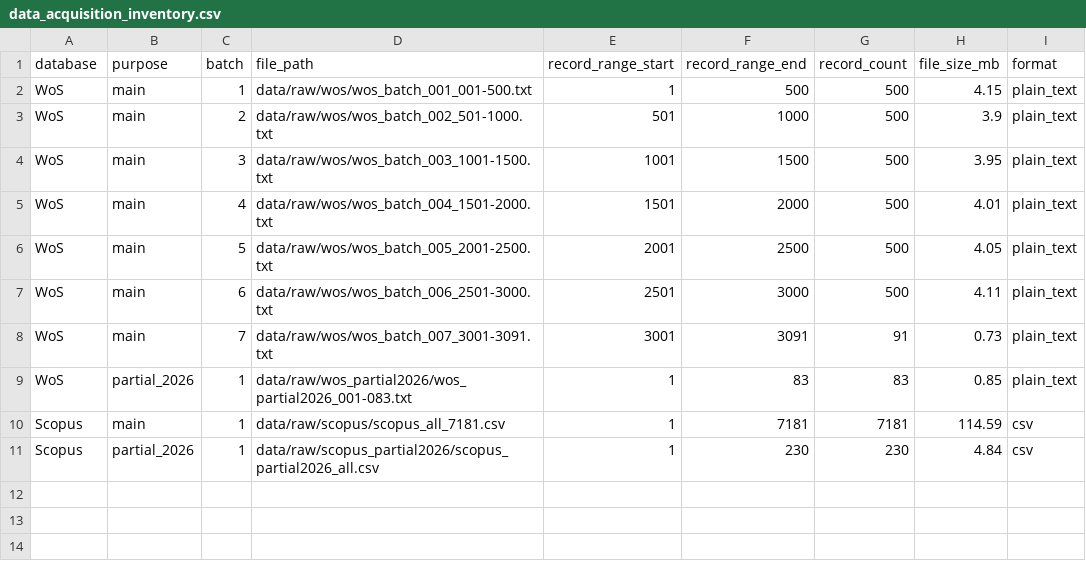
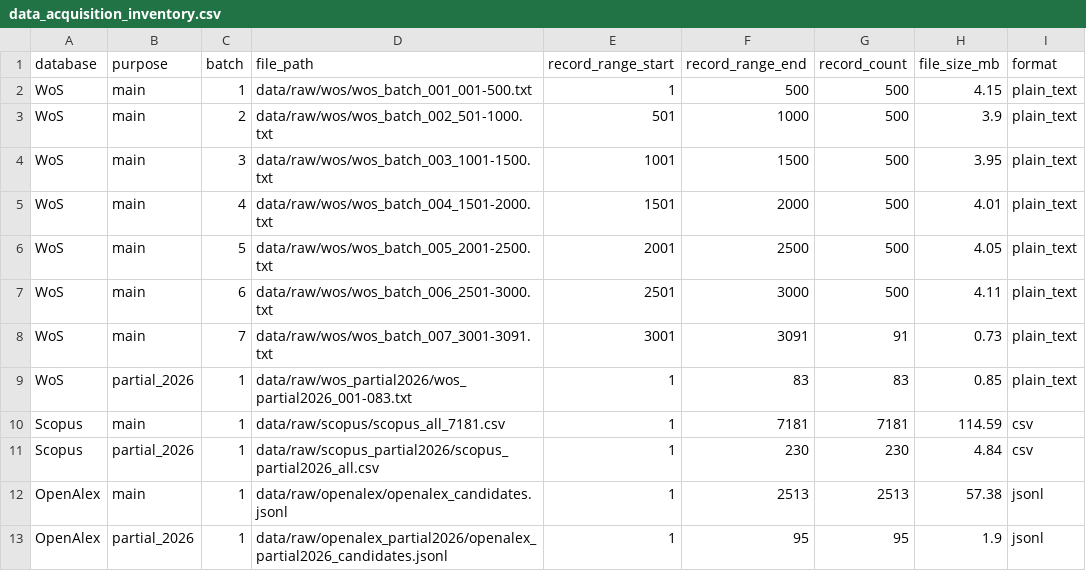
Before and after one commit to wcs52113140123-pixel/TCM-HDI-Bibliometric-2026, a CSV file: 01_data_acquisition/data_acquisition_inventory.csv, drawn as a sheet; the diff names each change by its address in the sheet, - before the commit and + after, or states it on an @@ line.

Commit message:
Day 1 Segment 4: OpenAlex CC0 data acquired and documented (N=2,513 main + 95 partial 2026); 4-query strategy bypasses Walden engine latency

```diff
--- a/01_data_acquisition/data_acquisition_inventory.csv
+++ b/01_data_acquisition/data_acquisition_inventory.csv
+row 12: OpenAlex | main | 1 | data/raw/openalex/openalex_candidates.jsonl | 1 | 2513 | 2513 | 57.38 | jsonl
+row 13: OpenAlex | partial_2026 | 1 | data/raw/openalex_partial2026/openalex_partial2026_candidates.jsonl | 1 | 95 | 95 | 1.9 | jsonl
```
Also changed, not shown: 14 other files.
